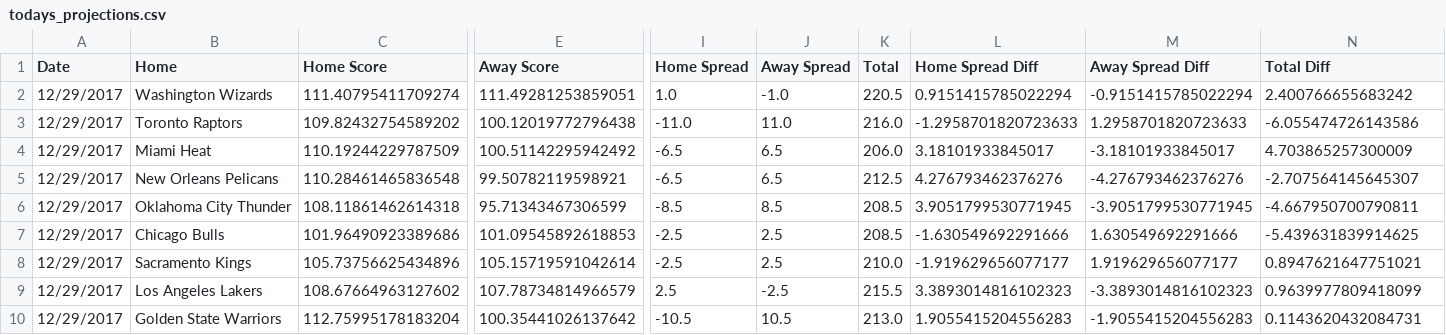
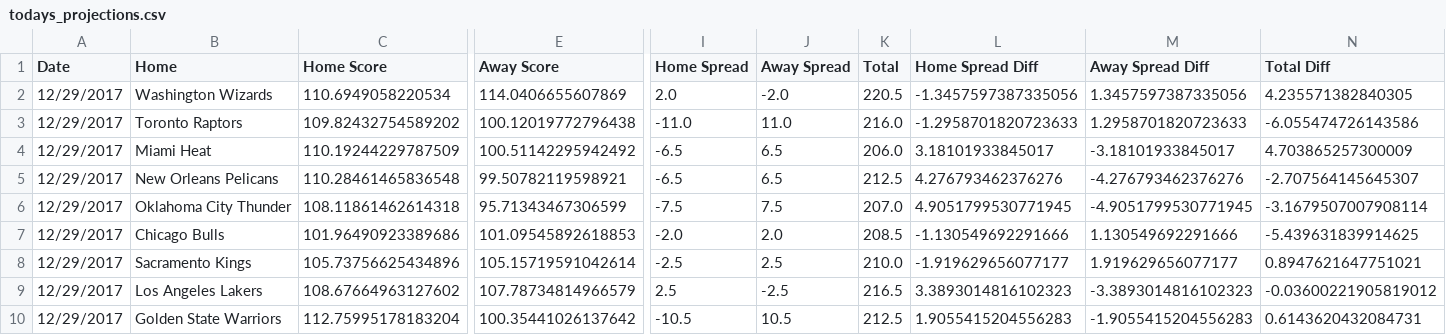
Before and after one commit to RyanOhara/SAM, a CSV file: todays_projections.csv, drawn as a sheet; only a part is shown, gaps mark what is left out; the diff covers the shown part only; the diff names each change by its address in the sheet, - before the commit and + after, or states it on an @@ line.

```diff
--- a/todays_projections.csv
+++ b/todays_projections.csv
-C2 (Home Score): 111.40795411709274
+C2 (Home Score): 110.6949058220534
-E2 (Away Score): 111.49281253859051
+E2 (Away Score): 114.0406655607869
-I2 (Home Spread): 1.0
+I2 (Home Spread): 2.0
-J2 (Away Spread): -1.0
+J2 (Away Spread): -2.0
-L2 (Home Spread Diff): 0.9151415785022294
+L2 (Home Spread Diff): -1.3457597387335056
-M2 (Away Spread Diff): -0.9151415785022294
+M2 (Away Spread Diff): 1.3457597387335056
-N2 (Total Diff): 2.400766655683242
+N2 (Total Diff): 4.235571382840305
-I6 (Home Spread): -8.5
+I6 (Home Spread): -7.5
-J6 (Away Spread): 8.5
+J6 (Away Spread): 7.5
-K6 (Total): 208.5
+K6 (Total): 207.0
-L6 (Home Spread Diff): 3.9051799530771945
+L6 (Home Spread Diff): 4.9051799530771945
-M6 (Away Spread Diff): -3.9051799530771945
+M6 (Away Spread Diff): -4.9051799530771945
-N6 (Total Diff): -4.667950700790811
+N6 (Total Diff): -3.1679507007908114
-I7 (Home Spread): -2.5
+I7 (Home Spread): -2.0
-J7 (Away Spread): 2.5
+J7 (Away Spread): 2.0
-L7 (Home Spread Diff): -1.630549692291666
+L7 (Home Spread Diff): -1.130549692291666
-M7 (Away Spread Diff): 1.630549692291666
+M7 (Away Spread Diff): 1.130549692291666
-K9 (Total): 215.5
+K9 (Total): 216.5
-N9 (Total Diff): 0.9639977809418099
+N9 (Total Diff): -0.03600221905819012
-K10 (Total): 213.0
+K10 (Total): 212.5
-N10 (Total Diff): 0.1143620432084731
+N10 (Total Diff): 0.6143620432084731
```
Also changed, not shown: 5 edited cells elsewhere in this file, injury_updates.csv, player_updates.csv.
